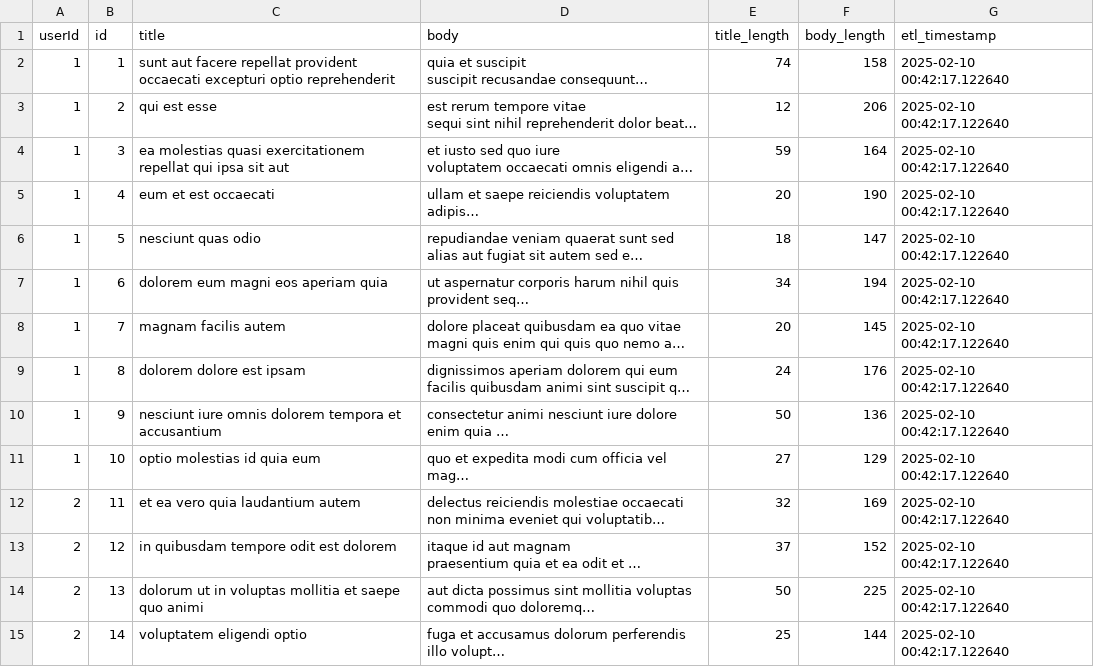
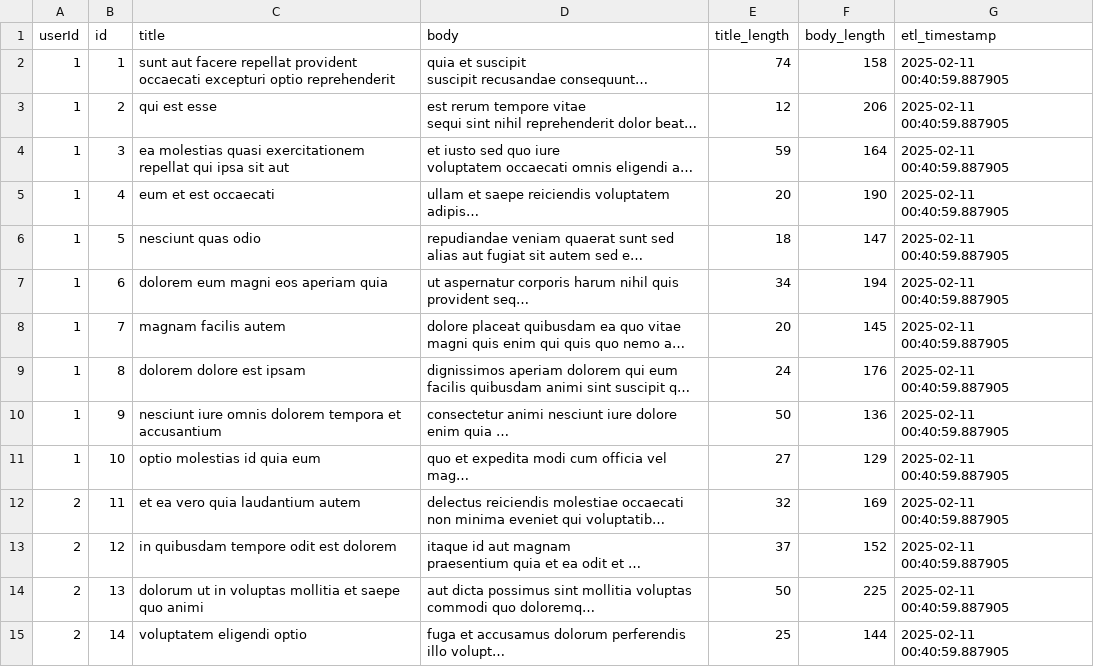
Before and after one commit to hksahil/actions-test, a CSV file: transformed_data.csv, drawn as a sheet; only a part is shown; long unchanged cells end in …; the diff covers the shown part only; the diff names each change by its address in the sheet, - before the commit and + after, or states it on an @@ line.

```diff
--- a/transformed_data.csv
+++ b/transformed_data.csv
-G2:G15 (etl_timestamp): 2025-02-10 00:42:17.122640
+G2:G15 (etl_timestamp): 2025-02-11 00:40:59.887905
```
Also changed, not shown: 86 edited cells elsewhere in this file, 1 other file.
